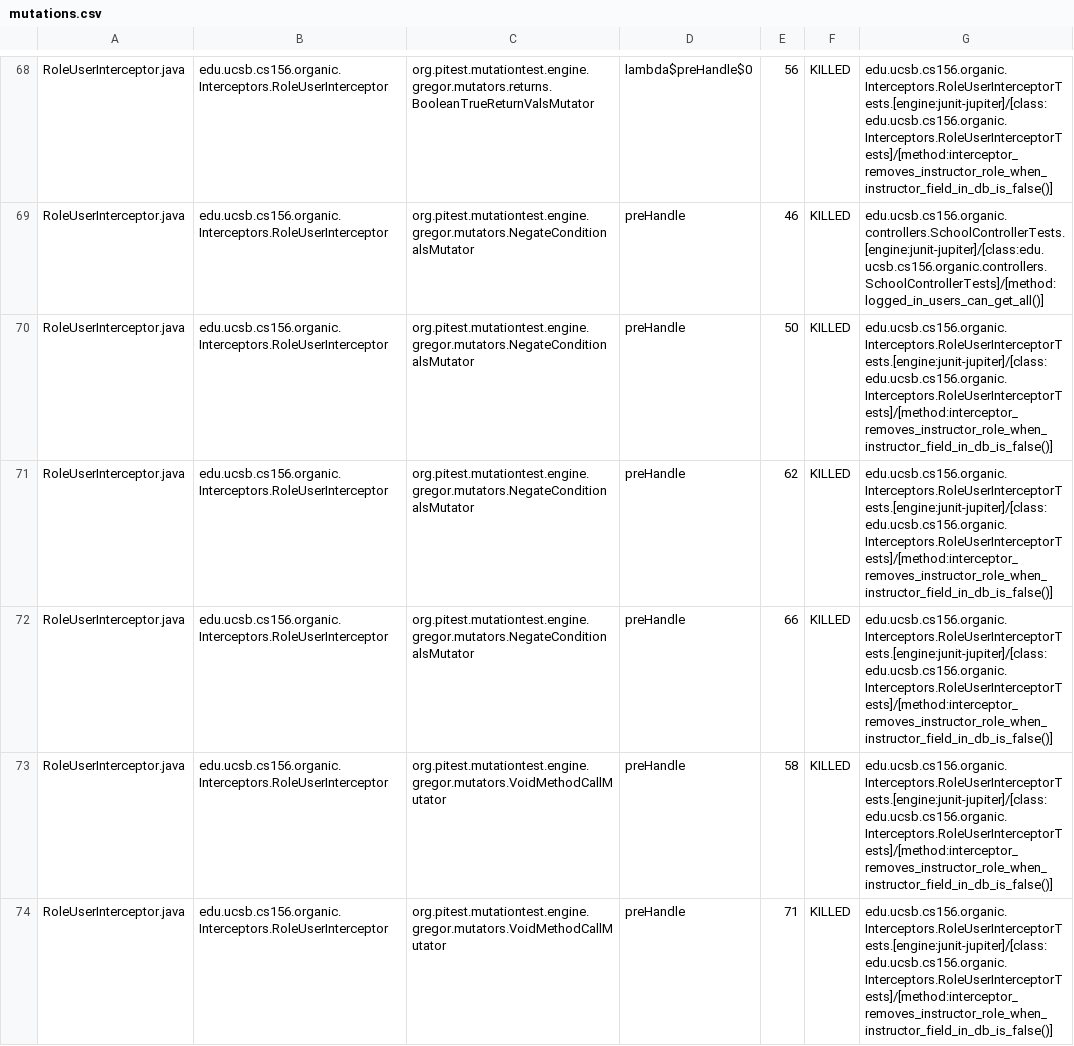
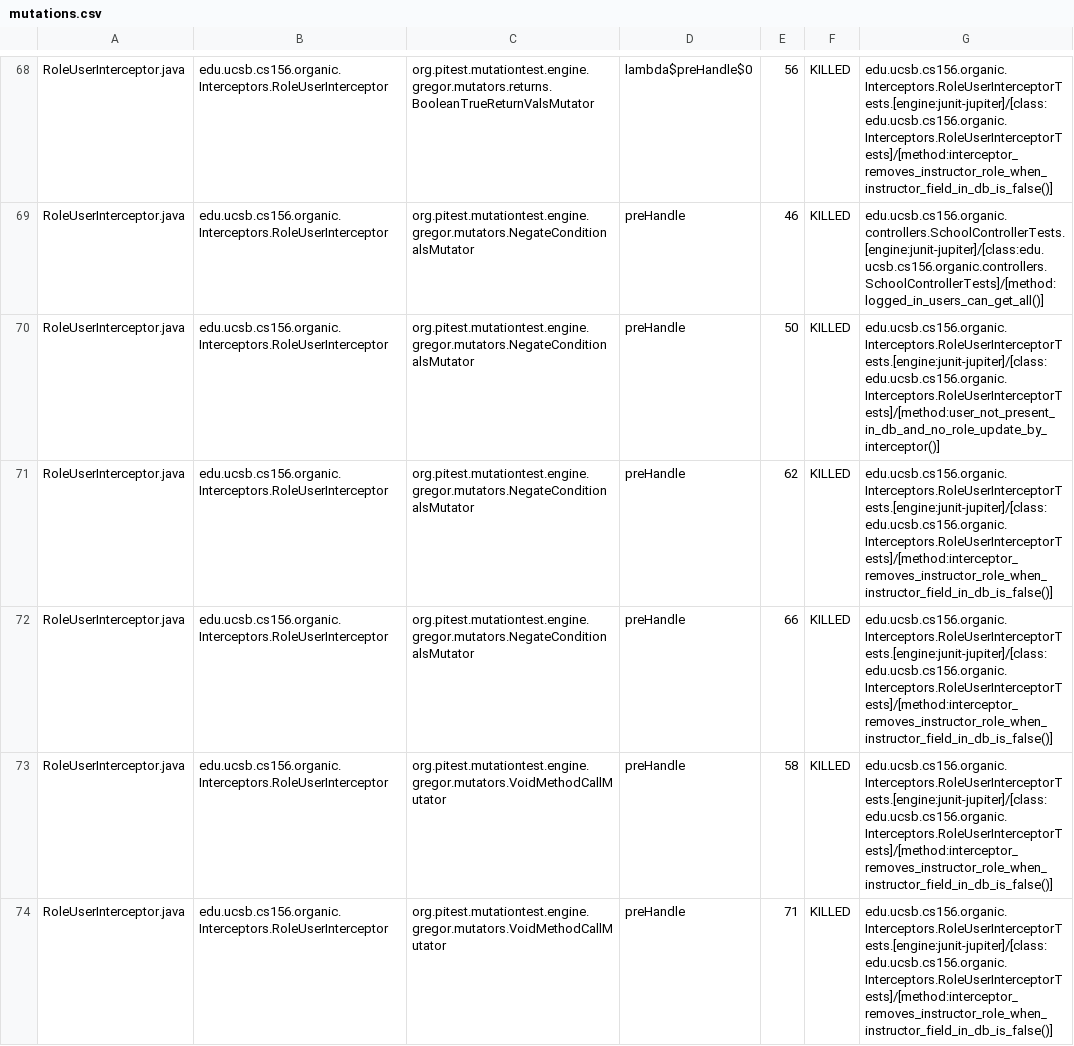
Before and after one commit to ucsb-cs156-s24/proj-organic-s24-5pm-1, a CSV file: prs/8/pitest/mutations.csv, drawn as a sheet; only a part is shown, gaps mark what is left out; the diff covers the shown part only.

Commit message:
Deploying to gh-pages from @ ucsb-cs156-s24/proj-organic-s24-5pm-1@1b437e725889f241134a920aab500c5b6af9bbef 🚀

```diff
--- a/prs/8/pitest/mutations.csv
+++ b/prs/8/pitest/mutations.csv
@@ -69,3 +69,3 @@ RoleUserInterceptor.java,edu.ucsb.cs156.organic.Interceptors.RoleUserInterceptor
 RoleUserInterceptor.java,edu.ucsb.cs156.organic.Interceptors.RoleUserInterceptor,org.pitest.mutationtest.engine.gregor.mutators.NegateConditionalsMutator,preHandle,46,KILLED,edu.ucsb.cs156.organic.controllers.SchoolControllerTests.[engine:junit-jupiter]/[class:edu.ucsb.cs156.organic.controllers.SchoolControllerTests]/[method:logged_in_users_can_get_all()]
-RoleUserInterceptor.java,edu.ucsb.cs156.organic.Interceptors.RoleUserInterceptor,org.pitest.mutationtest.engine.gregor.mutators.NegateConditionalsMutator,preHandle,50,KILLED,edu.ucsb.cs156.organic.Interceptors.RoleUserInterceptorTests.[engine:junit-jupiter]/[class:edu.ucsb.cs156.organic.Interceptors.RoleUserInterceptorTests]/[method:interceptor_removes_instructor_role_when_instructor_field_in_db_is_false()]
+RoleUserInterceptor.java,edu.ucsb.cs156.organic.Interceptors.RoleUserInterceptor,org.pitest.mutationtest.engine.gregor.mutators.NegateConditionalsMutator,preHandle,50,KILLED,edu.ucsb.cs156.organic.Interceptors.RoleUserInterceptorTests.[engine:junit-jupiter]/[class:edu.ucsb.cs156.organic.Interceptors.RoleUserInterceptorTests]/[method:user_not_present_in_db_and_no_role_update_by_interceptor()]
 RoleUserInterceptor.java,edu.ucsb.cs156.organic.Interceptors.RoleUserInterceptor,org.pitest.mutationtest.engine.gregor.mutators.NegateConditionalsMutator,preHandle,62,KILLED,edu.ucsb.cs156.organic.Interceptors.RoleUserInterceptorTests.[engine:junit-jupiter]/[class:edu.ucsb.cs156.organic.Interceptors.RoleUserInterceptorTests]/[method:interceptor_removes_instructor_role_when_instructor_field_in_db_is_false()]
```
Also changed, not shown: 9 edited cells elsewhere in this file, 17 other files.
